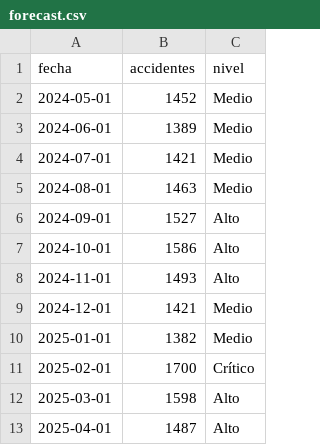
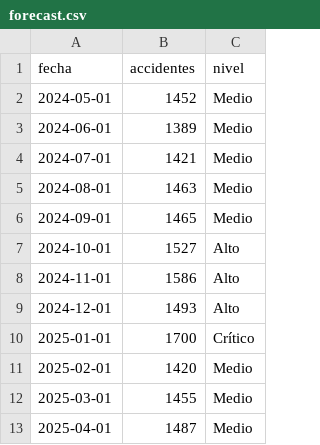
Before and after one commit to correadn-dev/ecuador-accidentes-app, a CSV file: data/forecast.csv, drawn as a sheet.

Commit message:
fix: revert peak month from Febrero to Enero 2025 across dashboard
Notebook Prophet output confirms Enero 2025 = 1,700 (CRÍTICO), not Febrero.
- forecast.csv: Oct=1527, Nov=1586, Dec=1493, Jan=1700 (confirmed);
  Sep/Feb/Mar corrected below 1493 (all non-top-4 months must be < Jan's peak)
- resumen.py / pronostico.py: Febrero → Enero in alert text

```diff
--- a/data/forecast.csv
+++ b/data/forecast.csv
@@ -5,9 +5,9 @@ fecha,accidentes,nivel
 2024-08-01,1463,Medio
-2024-09-01,1527,Alto
-2024-10-01,1586,Alto
-2024-11-01,1493,Alto
-2024-12-01,1421,Medio
-2025-01-01,1382,Medio
-2025-02-01,1700,Crítico
-2025-03-01,1598,Alto
-2025-04-01,1487,Alto
+2024-09-01,1465,Medio
+2024-10-01,1527,Alto
+2024-11-01,1586,Alto
+2024-12-01,1493,Alto
+2025-01-01,1700,Crítico
+2025-02-01,1420,Medio
+2025-03-01,1455,Medio
+2025-04-01,1487,Medio
```
Also changed, not shown: 2 other files.
